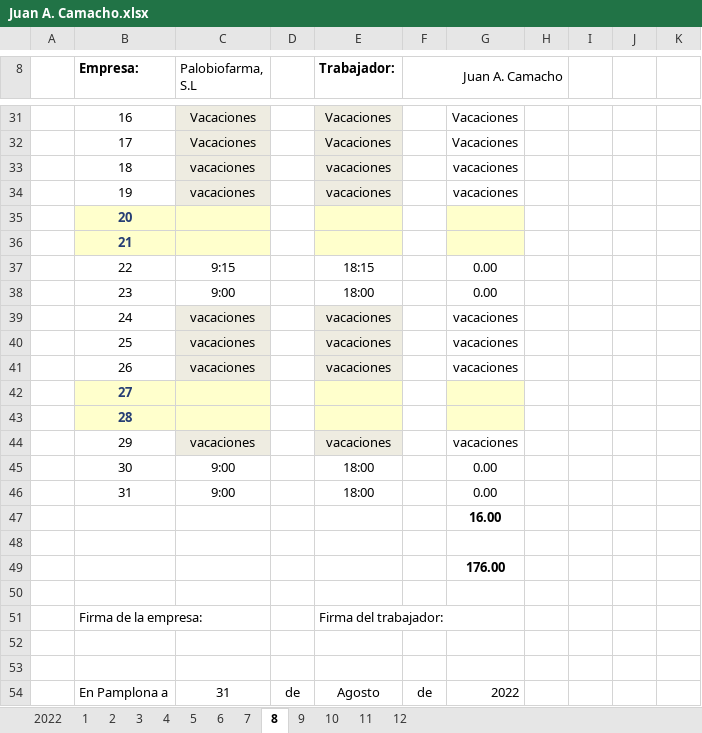
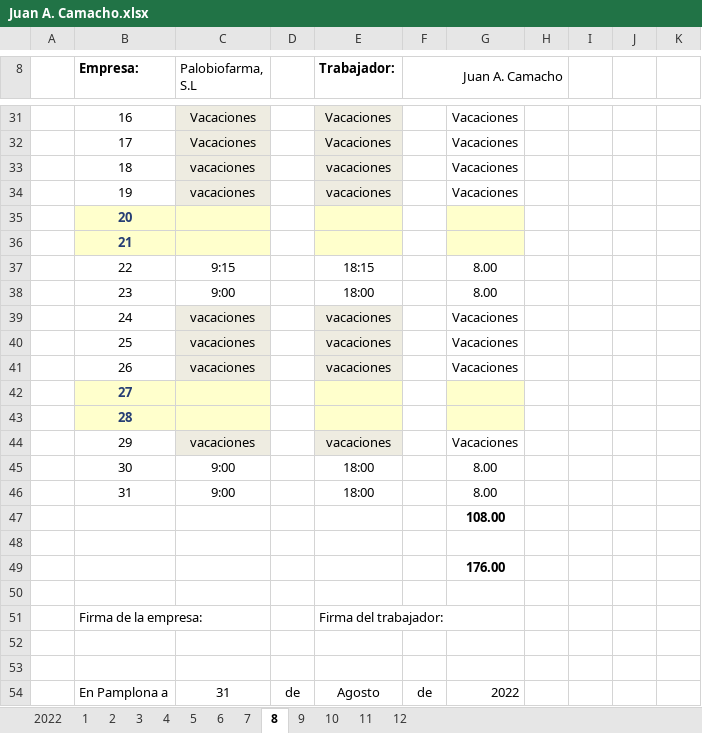
Before and after one commit to Rafa-Gayoso/PLB-Schedules, an Excel workbook: config_files/Horarios/Palobiofarma, S.L Pamplona/Juan A. Camacho.xlsx, sheet 8, drawn as a sheet; only a part is shown, gaps mark what is left out; values as stored, in another font and other column widths than the file's, no borders; charts and pictures not drawn; the diff covers the shown part only; the diff names each change by its address in the sheet, - before the commit and + after, or states it on an @@ line.

```diff
--- a/config_files/Horarios/Palobiofarma, S.L Pamplona/Juan A. Camacho.xlsx (sheet 8)
+++ b/config_files/Horarios/Palobiofarma, S.L Pamplona/Juan A. Camacho.xlsx (sheet 8)
-G33:G34: vacaciones
+G33:G34: Vacaciones
-G37:G38: 0.00
+G37:G38: 8.00
-G39:G41: vacaciones
+G39:G41: Vacaciones
-G44: vacaciones
+G44: Vacaciones
-G45:G46: 0.00
+G45:G46: 8.00
-G47: 16.00
+G47: 108.00
```
Also changed, not shown: 8 edited cells elsewhere in this sheet, sheet 11, sheet 10, sheet 9, sheet 2, sheet 12, charts or pictures, 3 other files.
